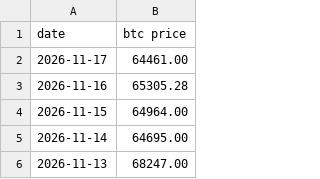
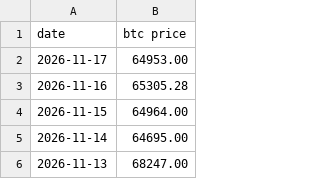
Before and after one commit to lovexw/btchao-mono, a CSV file: sites/ahr-dca/btc-price all.csv, drawn as a sheet; only a part is shown.

```diff
--- a/sites/ahr-dca/btc-price all.csv
+++ b/sites/ahr-dca/btc-price all.csv
@@ -1,3 +1,3 @@
 date,btc price
-2026-11-17,64461.00
+2026-11-17,64953.00
 2026-11-16,65305.28
```
Also changed, not shown: 1 other file.
